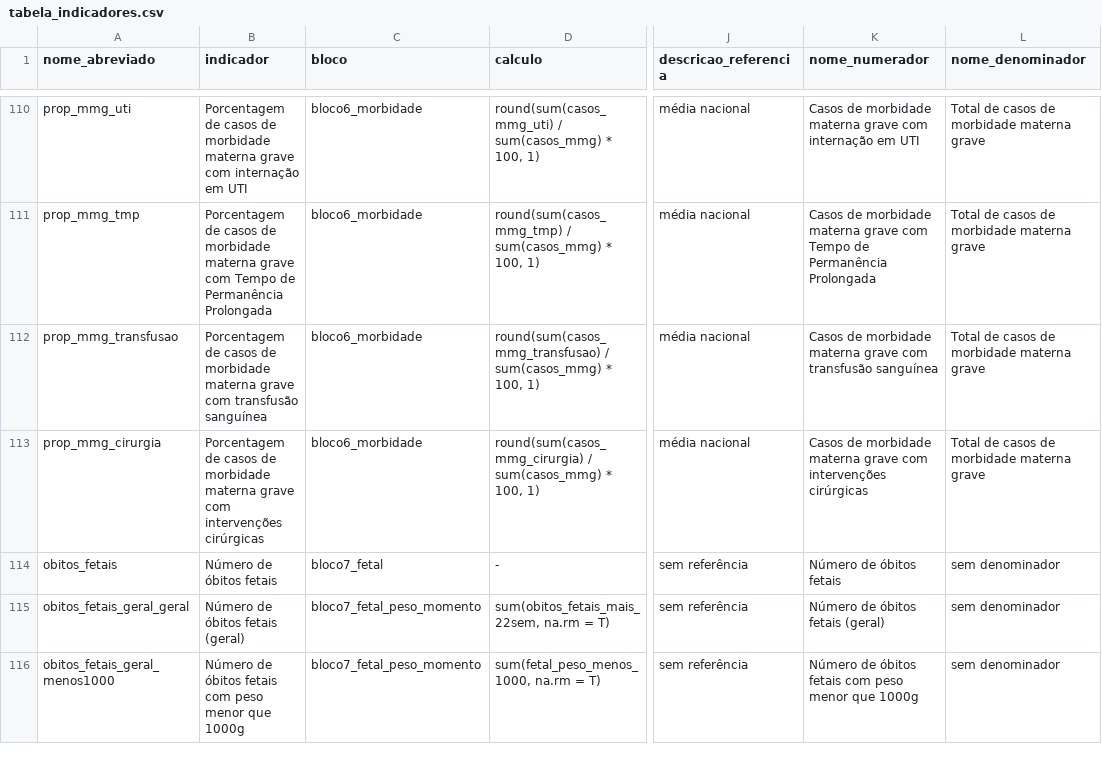
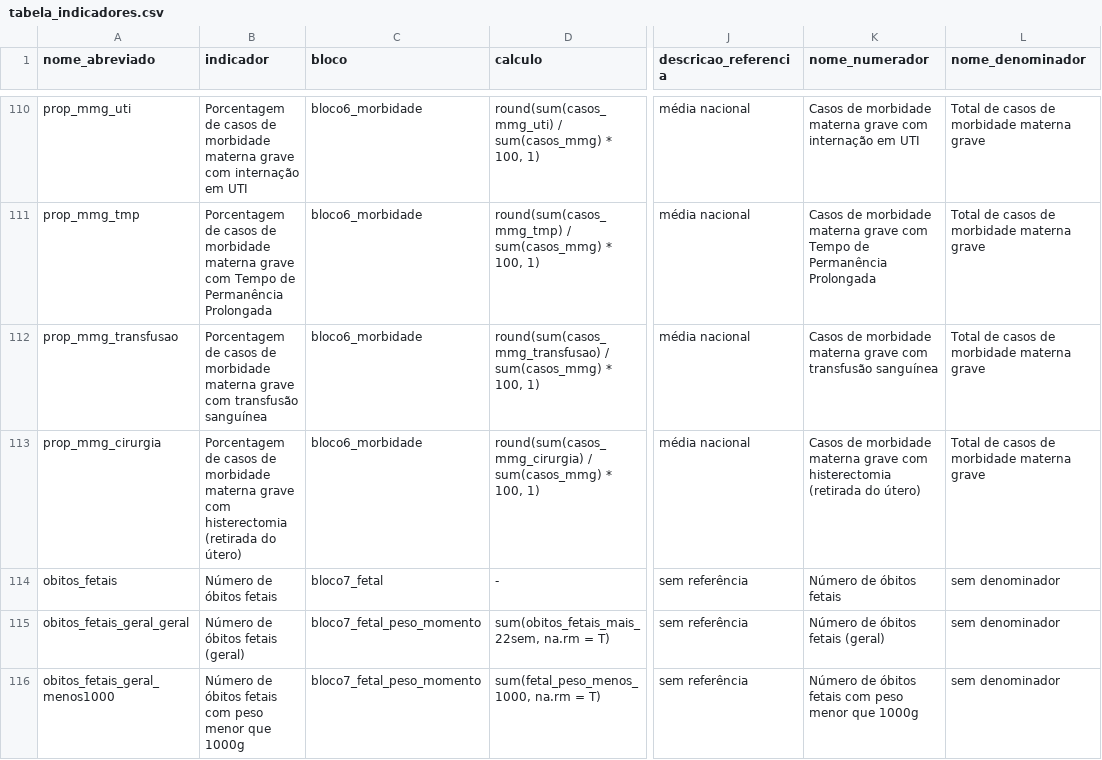
Before and after one commit to observatorioobstetrico/painel-vigilancia-saude-materna-v2, a CSV file: data-raw/csv/tabela_indicadores.csv, drawn as a sheet; only a part is shown, gaps mark what is left out; the diff names each change by its address in the sheet, - before the commit and + after, or states it on an @@ line.

Commit message:
atualização do indicador de mmg com intervenções cirúrgicas (e no de hemorragia)

```diff
--- a/data-raw/csv/tabela_indicadores.csv
+++ b/data-raw/csv/tabela_indicadores.csv
-B113 (indicador): …grave com intervenções cirúrgicas
+B113 (indicador): …grave com histerectomia (retirada do útero)
-K113 (nome_numerador): …grave com intervenções cirúrgicas
+K113 (nome_numerador): …grave com histerectomia (retirada do útero)
```
Also changed, not shown: 7 other files.
